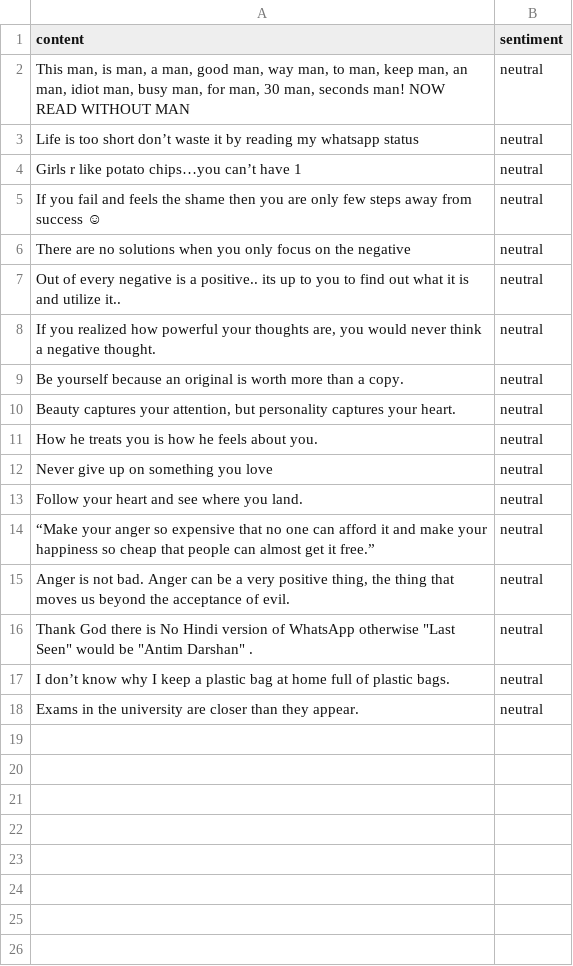
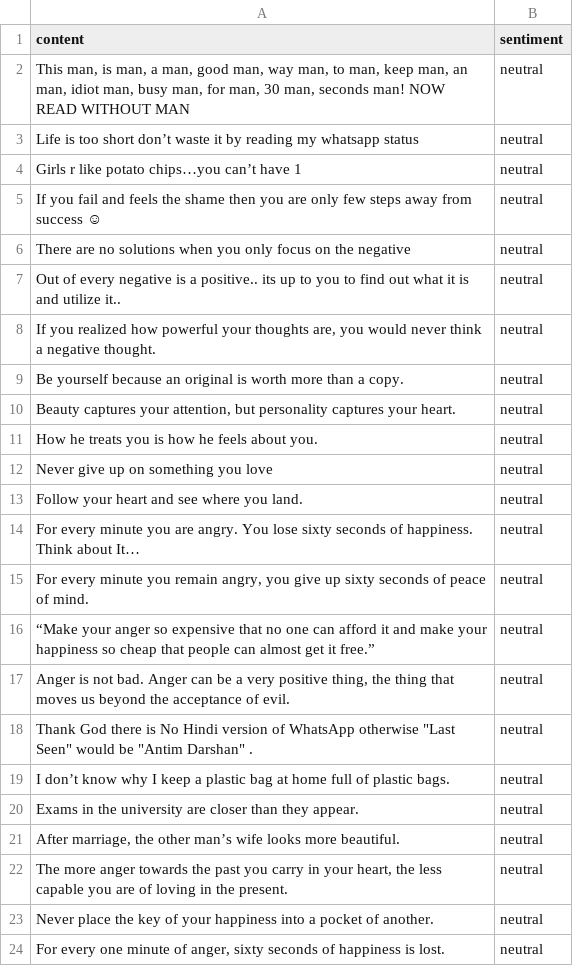
Before and after one commit to ChrisNiekler/NLP, a CSV file: emotion_neutral.csv, drawn as a sheet.

```diff
--- a/emotion_neutral.csv
+++ b/emotion_neutral.csv
@@ -13,2 +13,4 @@ Never give up on something you love,neutral
 Follow your heart and see where you land.,neutral
+For every minute you are angry. You lose sixty seconds of happiness. Think about It…,neutral
+"For every minute you remain angry, you give up sixty seconds of peace of mind.",neutral
 “Make your anger so expensive that no one can afford it and make your happiness so cheap that people can almost get it free.”,neutral
@@ -18 +20,5 @@ I don’t know why I keep a plastic bag at home full of plastic bags.,neutral
 Exams in the university are closer than they appear.,neutral
+"After marriage, the other man’s wife looks more beautiful.",neutral
+"The more anger towards the past you carry in your heart, the less capable you are of loving in the present.",neutral
+Never place the key of your happiness into a pocket of another.,neutral
+"For every one minute of anger, sixty seconds of happiness is lost.",neutral
```
Also changed, not shown: emotion_angry.csv, emotion_happy.csv.
